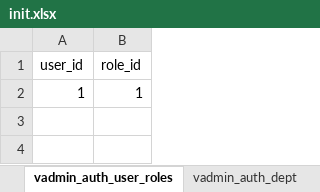
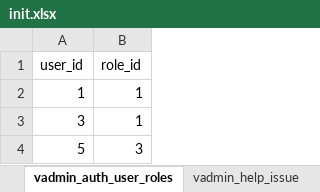
Before and after one commit to RanY-Luck/Sakura_K, an Excel workbook: scripts/initialize/data/init.xlsx, sheet vadmin_auth_user_roles, drawn as a sheet; values as stored, in another font and other column widths than the file's, no borders; the diff names each change by its address in the sheet, - before the commit and + after, or states it on an @@ line.

```diff
--- a/scripts/initialize/data/init.xlsx (sheet vadmin_auth_user_roles)
+++ b/scripts/initialize/data/init.xlsx (sheet vadmin_auth_user_roles)
+row 3: 3 | 1
+row 4: 5 | 3
```
Also changed, not shown: sheet vadmin_auth_menu, sheet vadmin_auth_user, sheet vadmin_auth_role, sheet vadmin_help_issue, sheet vadmin_auth_dept, sheet vadmin_auth_user_depts, 3 more sheets, other sheet tabs, 2 other files.
